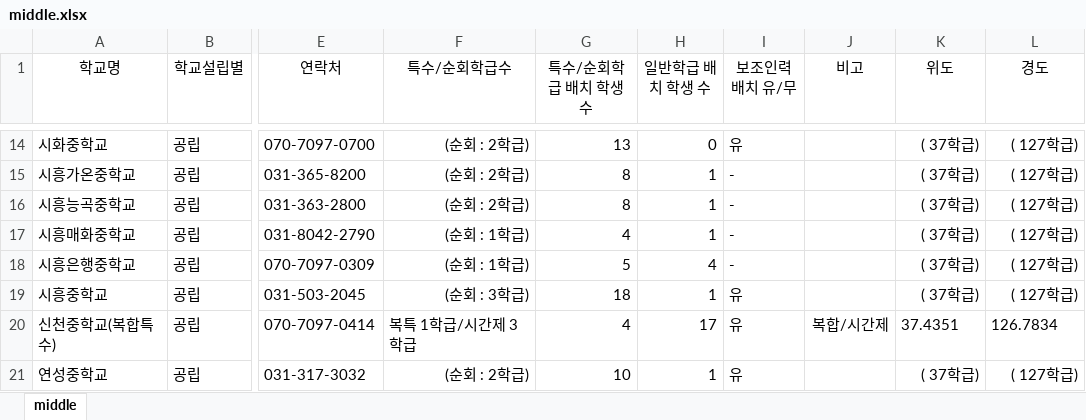
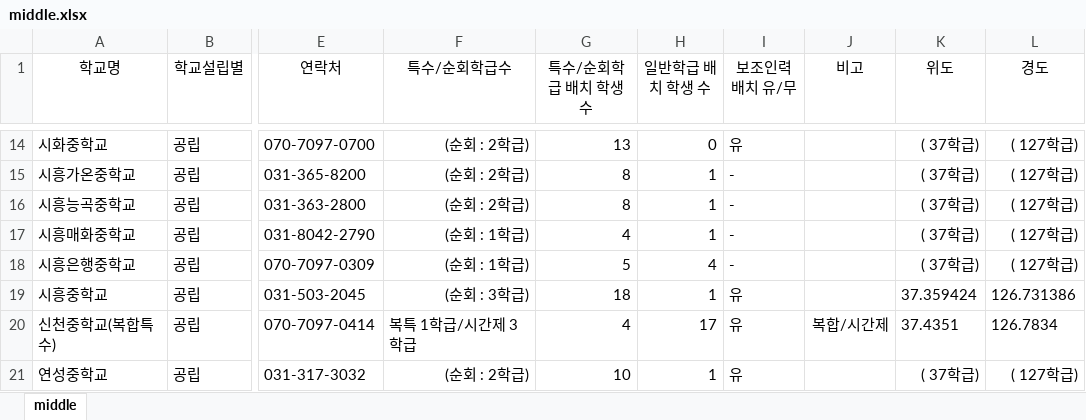
Before and after one commit to shiheungEC/shiheungec.github.io, an Excel workbook: data/middle.xlsx, sheet middle, drawn as a sheet; only a part is shown, gaps mark what is left out; values as stored, in another font and other column widths than the file's, no borders; the diff names each change by its address in the sheet, - before the commit and + after, or states it on an @@ line.

```diff
--- a/data/middle.xlsx (sheet middle)
+++ b/data/middle.xlsx (sheet middle)
-K19 (위도): ( 37학급)
+K19 (위도): 37.359424
-L19 (경도): ( 127학급)
+L19 (경도): 126.731386
```
Also changed, not shown: data/elementary.xlsx, data/therapy.xlsx, 3 other files.
